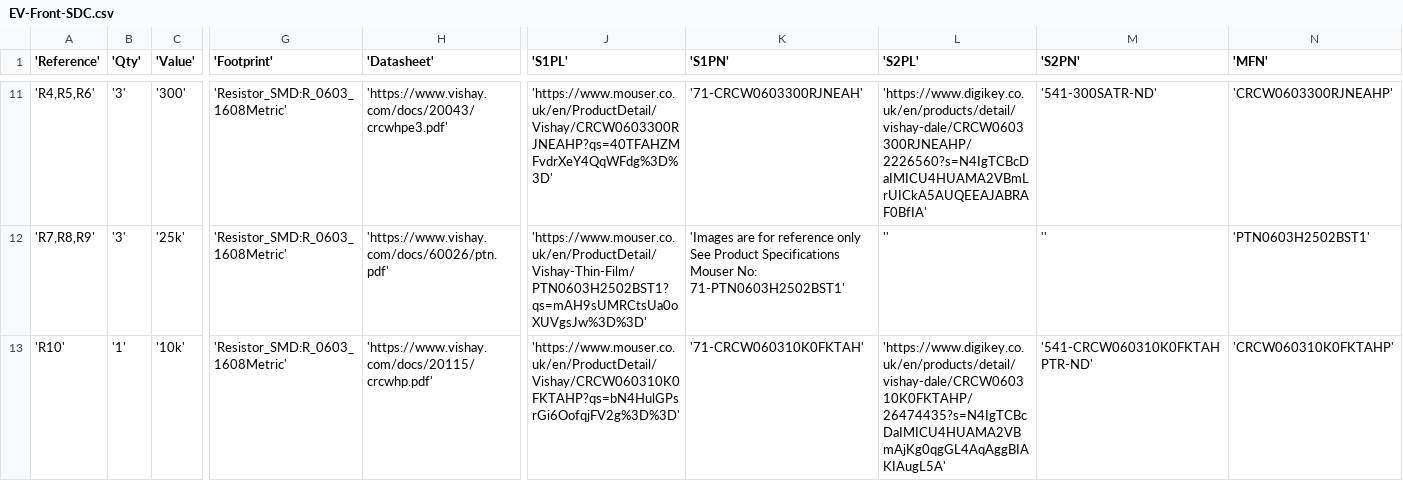
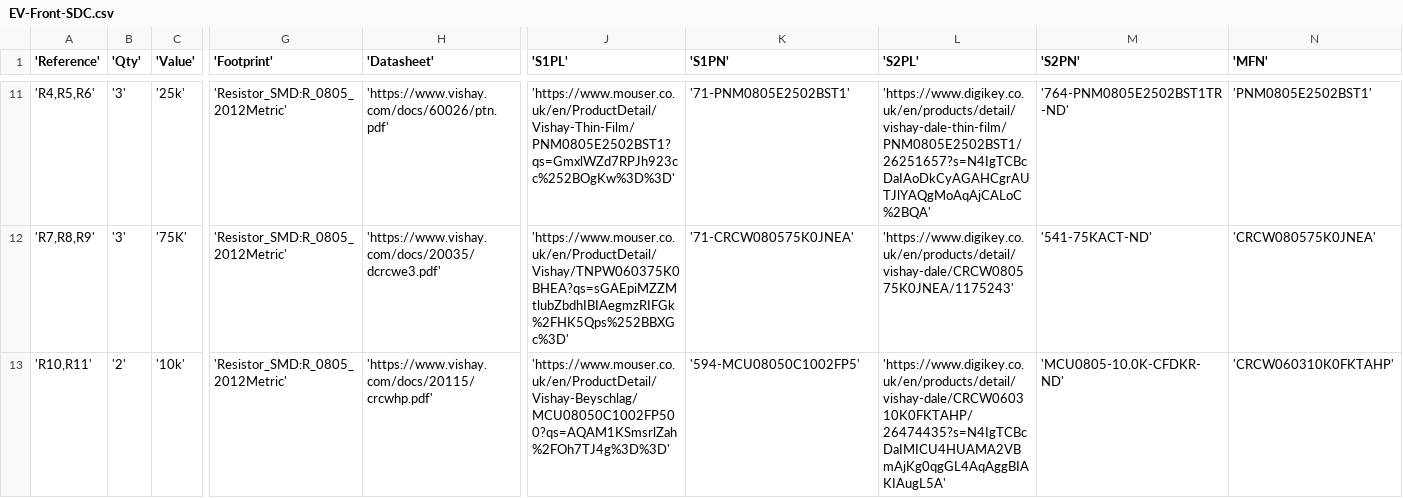
Before and after one commit to ManchesterStingerMotorsports/EV_Front_SDC, a CSV file: EV-Front-SDC/EV-Front-SDC.csv, drawn as a sheet; only a part is shown, gaps mark what is left out; the diff covers the shown part only; the diff names each change by its address in the sheet, - before the commit and + after, or states it on an @@ line.

```diff
--- a/EV-Front-SDC/EV-Front-SDC.csv
+++ b/EV-Front-SDC/EV-Front-SDC.csv
-C11 ('Value'): '300'
+C11 ('Value'): '25k'
-G11:G13 ('Footprint'): 'Resistor_SMD:R_0603_1608Metric'
+G11:G13 ('Footprint'): 'Resistor_SMD:R_0805_2012Metric'
-H11 ('Datasheet'): 'https://www.vishay.com/docs/20043/crcwhpe3.pdf'
+H11 ('Datasheet'): 'https://www.vishay.com/docs/60026/ptn.pdf'
-J11 ('S1PL'): 'https://www.mouser.co.uk/en/ProductDetail/Vishay/CRCW0603300RJNEAHP?qs=40TFAHZMFvdrXeY4QqWFdg%3D%3D'
+J11 ('S1PL'): 'https://www.mouser.co.uk/en/ProductDetail/Vishay-Thin-Film/PNM0805E2502BST1?qs=GmxlWZd7RPJh923cc%252BOgKw%3D%3D'
-K11 ('S1PN'): '71-CRCW0603300RJNEAH'
+K11 ('S1PN'): '71-PNM0805E2502BST1'
-L11 ('S2PL'): 'https://www.digikey.co.uk/en/products/detail/vishay-dale/CRCW0603300RJNEAHP/2226560?s=N4IgTCBcDaIMICU4HUAMA2VBmLrUICkA5AUQEEAJABRAF0BfIA'
+L11 ('S2PL'): 'https://www.digikey.co.uk/en/products/detail/vishay-dale-thin-film/PNM0805E2502BST1/26251657?s=N4IgTCBcDaIAoDkCyAGAHCgrAUTJlYAQgMoAqAjCALoC%2BQA'
-M11 ('S2PN'): '541-300SATR-ND'
+M11 ('S2PN'): '764-PNM0805E2502BST1TR-ND'
-N11 ('MFN'): 'CRCW0603300RJNEAHP'
+N11 ('MFN'): 'PNM0805E2502BST1'
-C12 ('Value'): '25k'
+C12 ('Value'): '75K'
-H12 ('Datasheet'): 'https://www.vishay.com/docs/60026/ptn.pdf'
+H12 ('Datasheet'): 'https://www.vishay.com/docs/20035/dcrcwe3.pdf'
-J12 ('S1PL'): 'https://www.mouser.co.uk/en/ProductDetail/Vishay-Thin-Film/PTN0603H2502BST1?qs=mAH9sUMRCtsUa0oXUVgsJw%3D%3D'
+J12 ('S1PL'): 'https://www.mouser.co.uk/en/ProductDetail/Vishay/TNPW060375K0BHEA?qs=sGAEpiMZZMtlubZbdhIBIAegmzRIFGk%2FHK5Qps%252BBXGc%3D'
-K12 ('S1PN'): 'Images are for reference only See Product Specifications Mouser No: 71-PTN0603H2502BST1'
+K12 ('S1PN'): '71-CRCW080575K0JNEA'
-L12 ('S2PL'): ''
+L12 ('S2PL'): 'https://www.digikey.co.uk/en/products/detail/vishay-dale/CRCW080575K0JNEA/1175243'
-M12 ('S2PN'): ''
+M12 ('S2PN'): '541-75KACT-ND'
-N12 ('MFN'): 'PTN0603H2502BST1'
+N12 ('MFN'): 'CRCW080575K0JNEA'
-A13 ('Reference'): 'R10'
+A13 ('Reference'): 'R10,R11'
-B13 ('Qty'): '1'
+B13 ('Qty'): '2'
-J13 ('S1PL'): 'https://www.mouser.co.uk/en/ProductDetail/Vishay/CRCW060310K0FKTAHP?qs=bN4HulGPsrGi6OofqjFV2g%3D%3D'
+J13 ('S1PL'): 'https://www.mouser.co.uk/en/ProductDetail/Vishay-Beyschlag/MCU08050C1002FP500?qs=AQAM1KSmsrlZah%2FOh7TJ4g%3D%3D'
-K13 ('S1PN'): '71-CRCW060310K0FKTAH'
+K13 ('S1PN'): '594-MCU08050C1002FP5'
-M13 ('S2PN'): '541-CRCW060310K0FKTAHPTR-ND'
+M13 ('S2PN'): 'MCU0805-10.0K-CFDKR-ND'
```
Also changed, not shown: 6 added rows, 4 removed rows and 31 edited cells elsewhere in this file, 6 other files.
